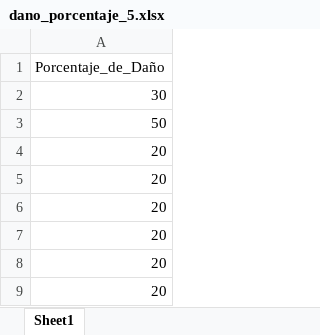
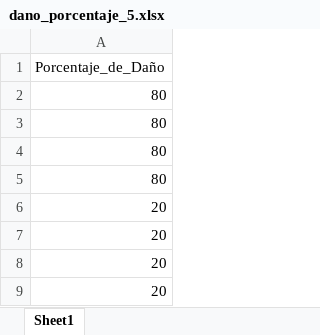
Before and after one commit to fcisnerosr/Proyecto-doctoral, an Excel workbook: Resultados/dano_porcentaje_5.xlsx, sheet Sheet1, drawn as a sheet; values as stored, in another font and other column widths than the file's, no borders; the diff names each change by its address in the sheet, - before the commit and + after, or states it on an @@ line.

```diff
--- a/Resultados/dano_porcentaje_5.xlsx (sheet Sheet1)
+++ b/Resultados/dano_porcentaje_5.xlsx (sheet Sheet1)
-A2: 30
+A2: 80
-A3: 50
+A3: 80
-A4:A5: 20
+A4:A5: 80
```
Also changed, not shown: Resultados/P_5.xlsx, Resultados/Resultado_final_5.xlsx, 5 other files.
